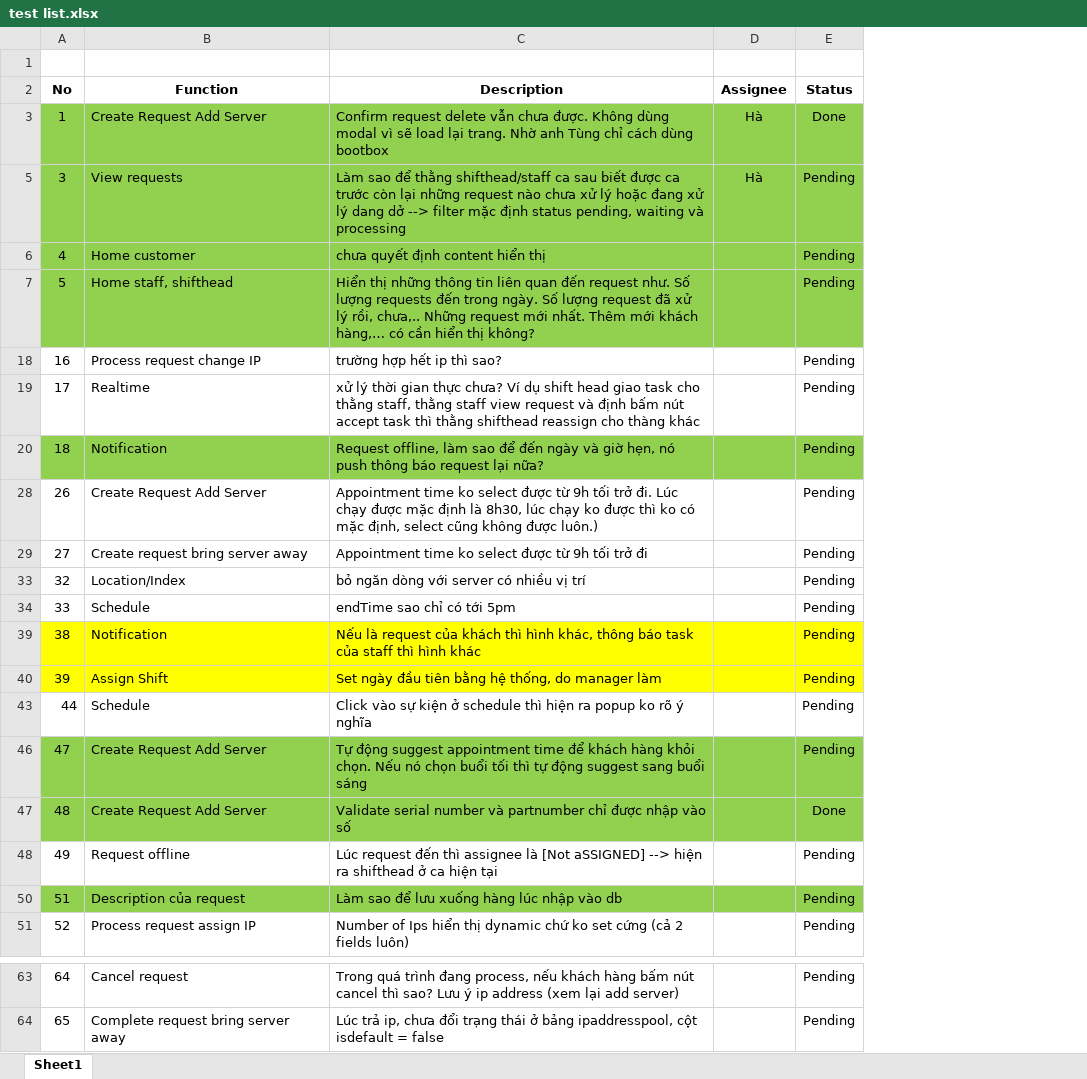
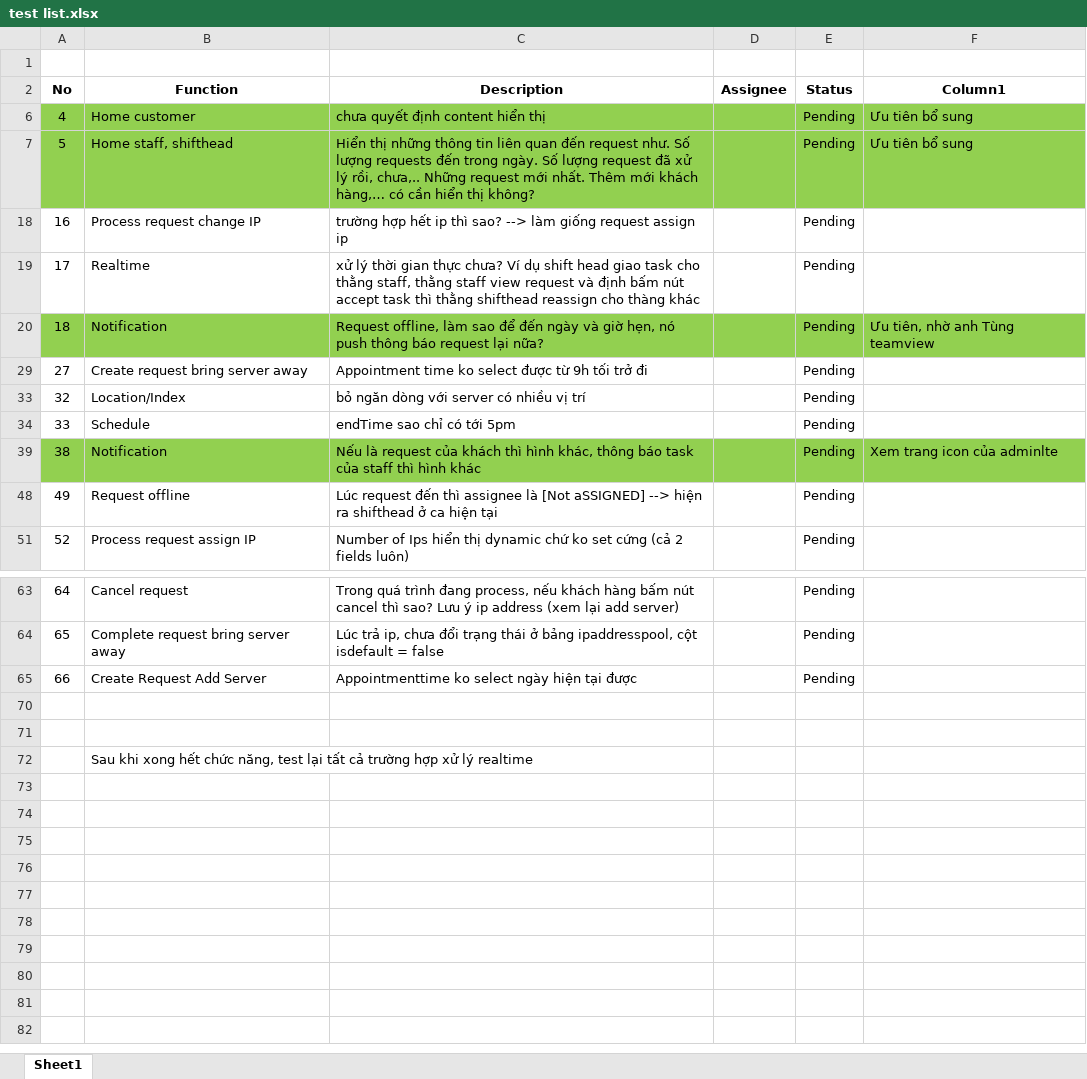
Before and after one commit to haltt051093/IMS-datacenter, an Excel workbook: test list.xlsx, sheet Sheet1, drawn as a sheet; only a part is shown, gaps mark what is left out; values as stored, in another font and other column widths than the file's, no borders; table styles not drawn; removed rows and columns are numbered as before the commit, all else as after; the diff names each change by its address in the sheet, - before the commit and + after, or states it on an @@ line.

Commit message:
update code +  test list

```diff
--- a/test list.xlsx (sheet Sheet1)
+++ b/test list.xlsx (sheet Sheet1)
+column F (Column1), rows 6-39: Ưu tiên bổ sung | Ưu tiên bổ sung |  |  | Ưu tiên, nhờ anh Tùng teamview |  |  |  | Xem trang icon của adminlte
@@ row 3 hidden: 1 | Create Request Add Server | Confirm request delete vẫn chưa được. Không dùng modal vì sẽ load lại trang. Nhờ anh Tùng chỉ cách dùng bootbox | Hà | Done @@
-row 5: 3 | View requests | Làm sao để thằng shifthead/staff ca sau biết được ca trước còn lại những request nào chưa xử lý hoặc đang xử lý dang dở --> filter mặc định status pending, waiting và processing | Hà | Pending
-C18 (Description): trường hợp hết ip thì sao?
+C18 (Description): trường hợp hết ip thì sao? --> làm giống request assign ip
-row 28: 26 | Create Request Add Server | Appointment time ko select được từ 9h tối trở đi. Lúc chạy được mặc định là 8h30, lúc chạy ko được thì ko có mặc định, select cũng không được luôn.) |  | Pending
-A39:E39 fill: #FFFF00
+A39:E39 fill: #92D050
-row 40: 39 | Assign Shift | Set ngày đầu tiên bằng hệ thống, do manager làm |  | Pending
-row 43: 44 | Schedule | Click vào sự kiện ở schedule thì hiện ra popup ko rõ ý nghĩa |  | Pending
-row 46: 47 | Create Request Add Server | Tự động suggest appointment time để khách hàng khỏi chọn. Nếu nó chọn buổi tối thì tự động suggest sang buổi sáng |  | Pending
@@ row 47 hidden: 48 | Create Request Add Server | Validate serial number và partnumber chỉ được nhập vào số |  | Done @@
-row 50: 51 | Description của request | Làm sao để lưu xuống hàng lúc nhập vào db |  | Pending
+row 65: 66 | Create Request Add Server | Appointmenttime ko select ngày hiện tại được |  | Pending
+row 70: (empty)
+row 71: (empty)
+row 72:  | Sau khi xong hết chức năng, test lại tất cả trường hợp xử lý realtime
```
Also changed, not shown: hidden cells, 13 other files.
